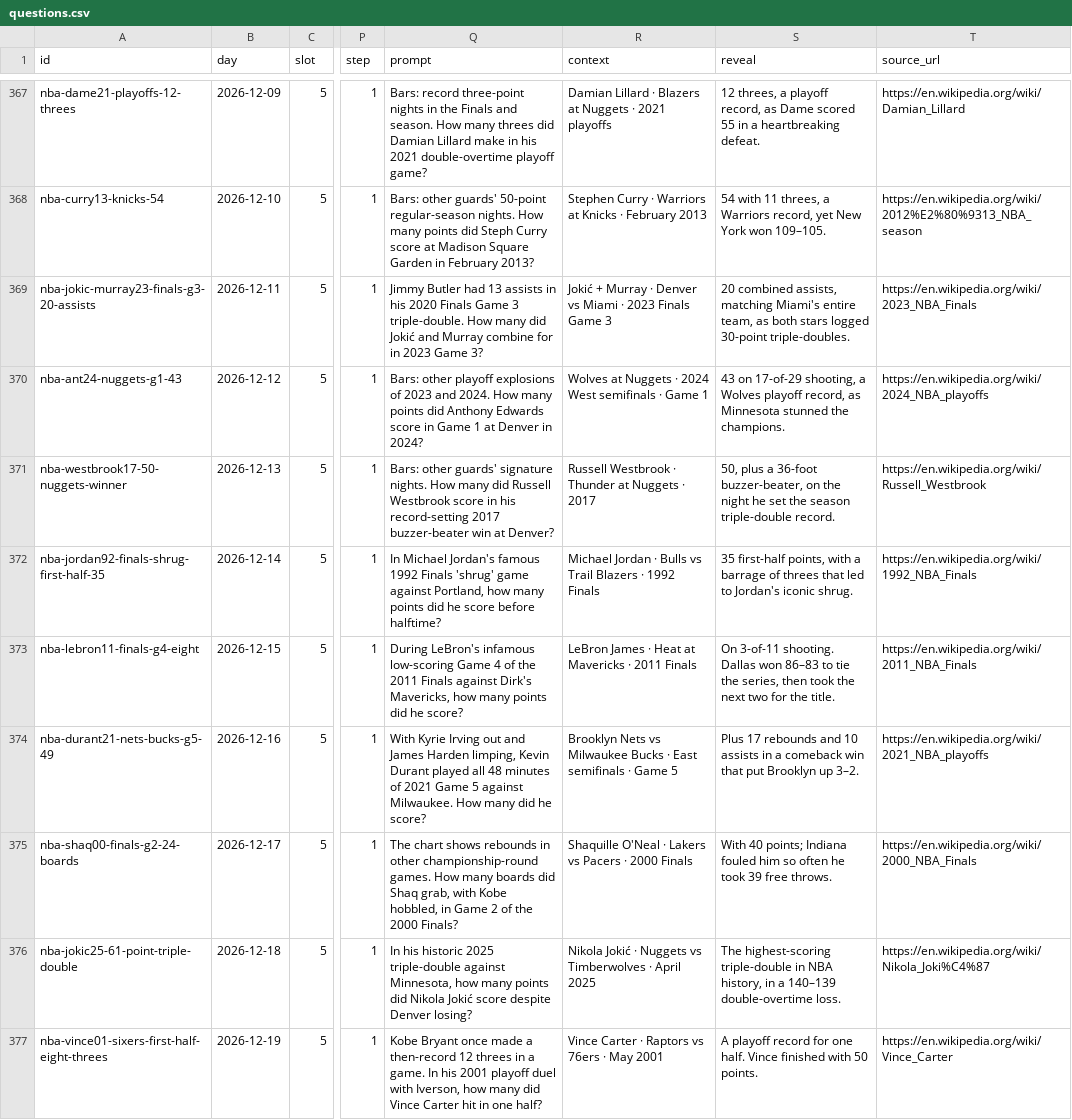
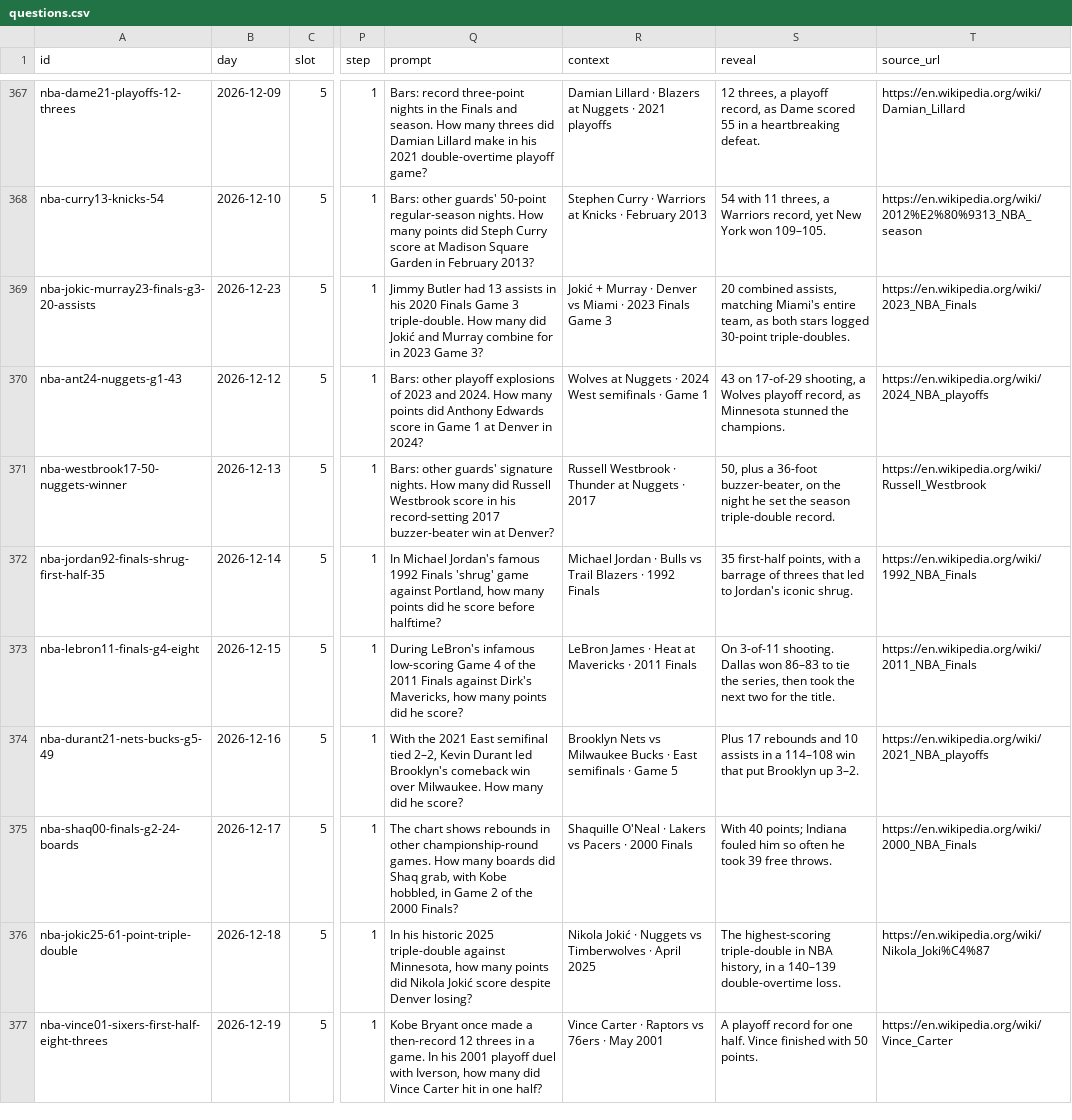
Before and after one commit to Atiyk/Stat-Window, a CSV file: docs/nba/questions.csv, drawn as a sheet; only a part is shown, gaps mark what is left out; the diff covers the shown part only; the diff names each change by its address in the sheet, - before the commit and + after, or states it on an @@ line.

```diff
--- a/docs/nba/questions.csv
+++ b/docs/nba/questions.csv
-B369 (day): 2026-12-11
+B369 (day): 2026-12-23
-Q374 (prompt): With Kyrie Irving out and James Harden limping, Kevin Durant played all 48 minutes of 2021 Game 5 against Milwaukee. How…
+Q374 (prompt): With the 2021 East semifinal tied 2–2, Kevin Durant led Brooklyn's comeback win over Milwaukee. How…
-S374 (reveal): …in a comeback win that…
+S374 (reveal): …in a 114–108 win that…
```
Also changed, not shown: 32 edited cells elsewhere in this file, 32 other files.
